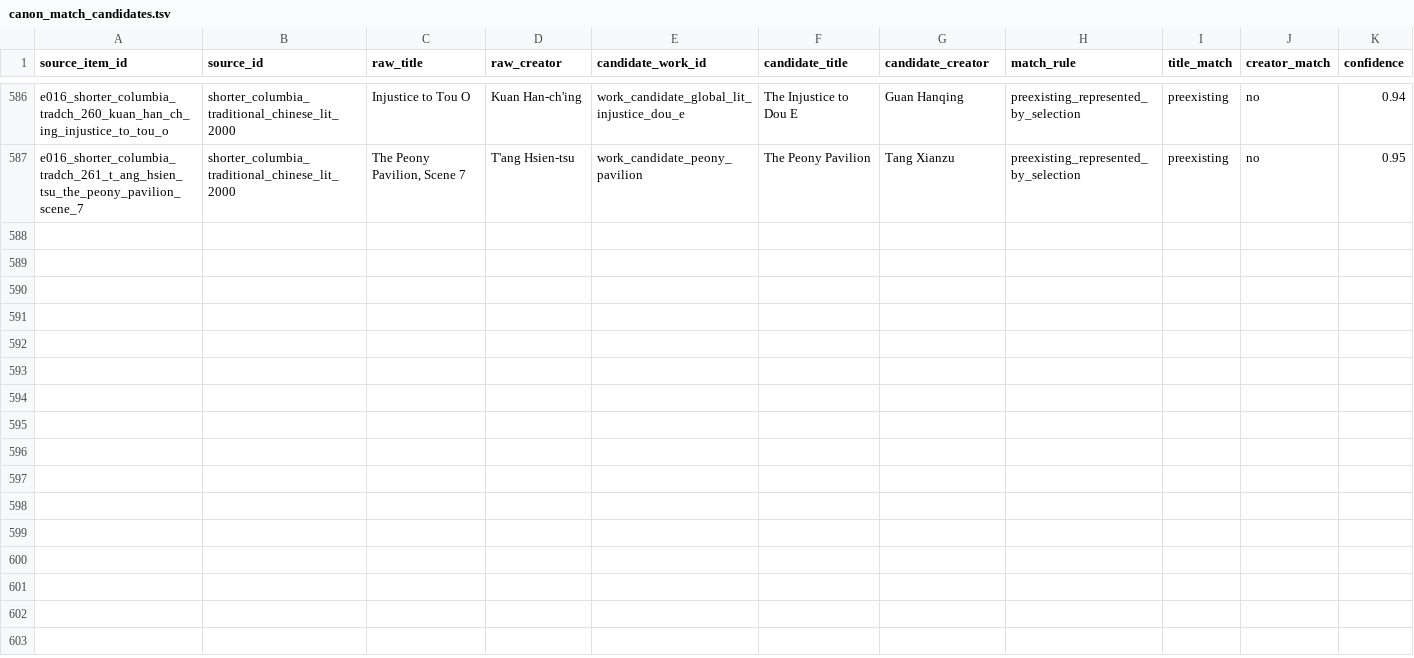
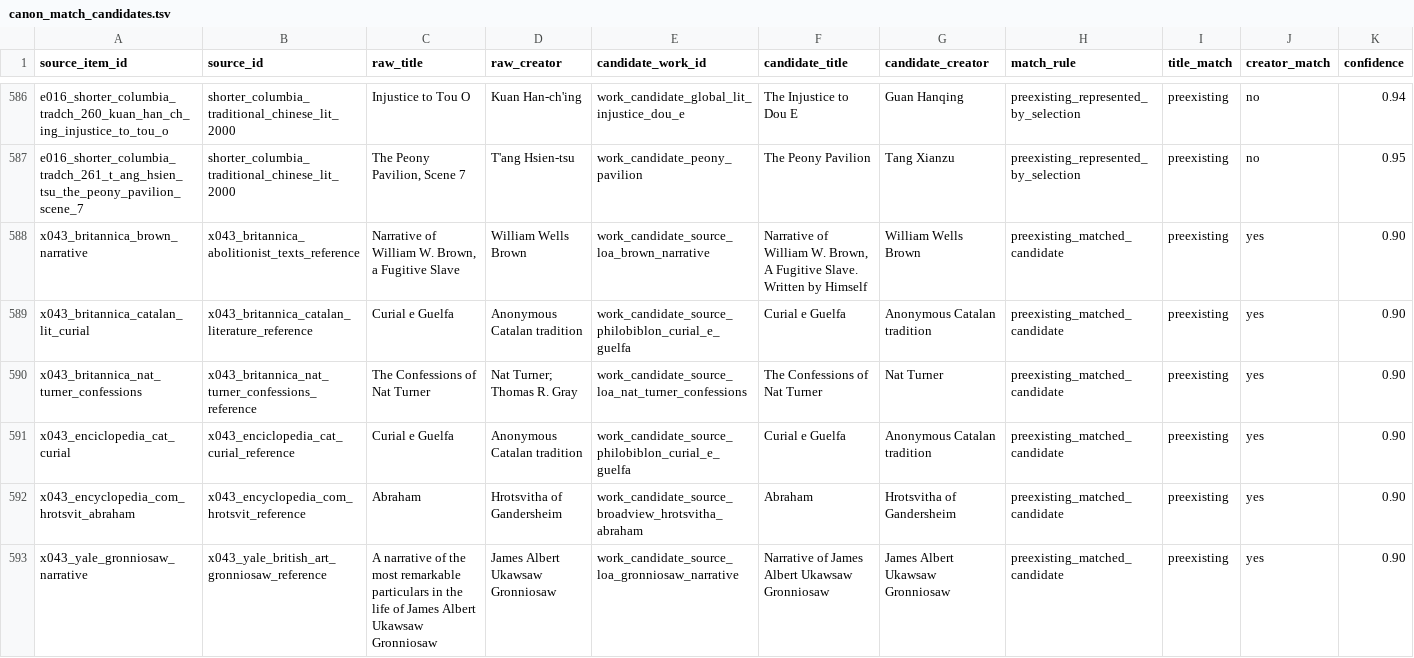
Before and after one commit to benjaminkramer50/benjaminkramer50.github.io, a TSV file: _planning/canon_build/tables/canon_match_candidates.tsv, drawn as a sheet; only a part is shown, gaps mark what is left out; rows hold the shown columns only; the diff names each change by its address in the sheet, - before the commit and + after, or states it on an @@ line.

```diff
--- a/_planning/canon_build/tables/canon_match_candidates.tsv
+++ b/_planning/canon_build/tables/canon_match_candidates.tsv
+row 588: x043_britannica_brown_narrative | x043_britannica_abolitionist_texts_reference | Narrative of William W. Brown, a Fugitive Slave | William Wells Brown | work_candidate_source_loa_brown_narrative | Narrative of William W. Brown, A Fugitive Slave. Written by Himself | William Wells Brown | preexisting_matched_candidate | preexisting | yes | 0.90
+row 589: x043_britannica_catalan_lit_curial | x043_britannica_catalan_literature_reference | Curial e Guelfa | Anonymous Catalan tradition | work_candidate_source_philobiblon_curial_e_guelfa | Curial e Guelfa | Anonymous Catalan tradition | preexisting_matched_candidate | preexisting | yes | 0.90
+row 590: x043_britannica_nat_turner_confessions | x043_britannica_nat_turner_confessions_reference | The Confessions of Nat Turner | Nat Turner; Thomas R. Gray | work_candidate_source_loa_nat_turner_confessions | The Confessions of Nat Turner | Nat Turner | preexisting_matched_candidate | preexisting | yes | 0.90
+row 591: x043_enciclopedia_cat_curial | x043_enciclopedia_cat_curial_reference | Curial e Guelfa | Anonymous Catalan tradition | work_candidate_source_philobiblon_curial_e_guelfa | Curial e Guelfa | Anonymous Catalan tradition | preexisting_matched_candidate | preexisting | yes | 0.90
+row 592: x043_encyclopedia_com_hrotsvit_abraham | x043_encyclopedia_com_hrotsvit_reference | Abraham | Hrotsvitha of Gandersheim | work_candidate_source_broadview_hrotsvitha_abraham | Abraham | Hrotsvitha of Gandersheim | preexisting_matched_candidate | preexisting | yes | 0.90
+row 593: x043_yale_gronniosaw_narrative | x043_yale_british_art_gronniosaw_reference | A narrative of the most remarkable particulars in the life of James Albert Ukawsaw Gronniosaw | James Albert Ukawsaw Gronniosaw | work_candidate_source_loa_gronniosaw_narrative | Narrative of James Albert Ukawsaw Gronniosaw | James Albert Ukawsaw Gronniosaw | preexisting_matched_candidate | preexisting | yes | 0.90
```
Also changed, not shown: _planning/canon_build/tables/canon_evidence.tsv, _planning/canon_build/tables/canon_packet_status.tsv, 18 other files.
